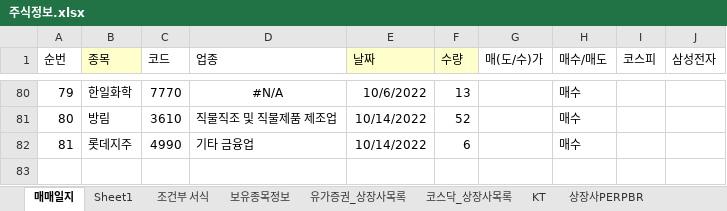
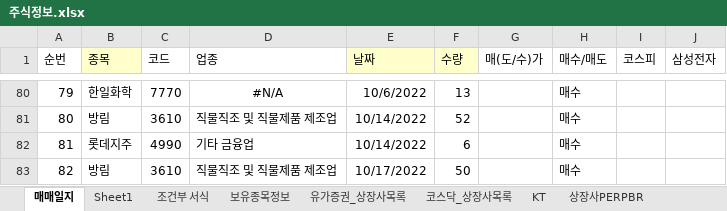
Before and after one commit to starshorse/20200228start, an Excel workbook: xls_node/stock/주식정보.xlsx, sheet 매매일지, drawn as a sheet; only a part is shown, gaps mark what is left out; values as stored, in another font and other column widths than the file's, no borders; conditional formats not drawn; the diff names each change by its address in the sheet, - before the commit and + after, or states it on an @@ line.

```diff
--- a/xls_node/stock/주식정보.xlsx (sheet 매매일지)
+++ b/xls_node/stock/주식정보.xlsx (sheet 매매일지)
+row 83: 82 | 방림 | 3610 | 직물직조 및 직물제품 제조업 | 10/17/2022 | 50 |  | 매수
```
Also changed, not shown: 9 other files.
